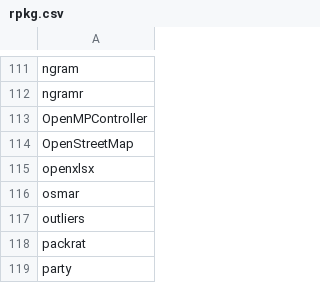
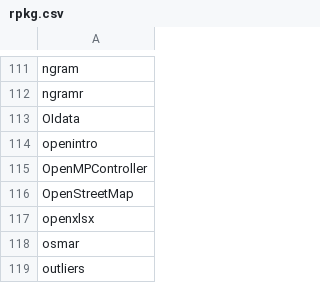
Before and after one commit to nhchauvnu/rpkg, a CSV file: rpkg.csv, drawn as a sheet; only a part is shown, gaps mark what is left out; the shorter side is filled out with more unchanged rows; the diff names each change by its address in the sheet, - before the commit and + after, or states it on an @@ line.

Commit message:
Added OIdata and openintro data for learning statistics.

```diff
--- a/rpkg.csv
+++ b/rpkg.csv
+row 113: OIdata
+row 114: openintro
```
